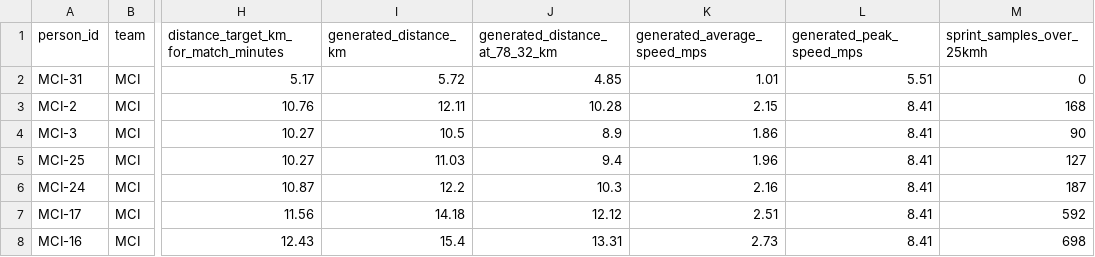
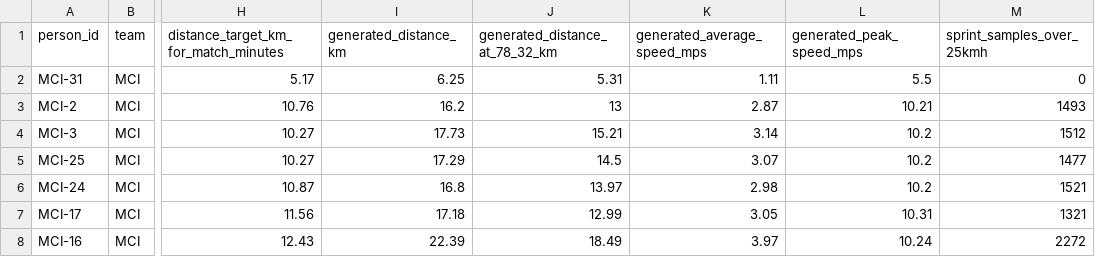
Before and after one commit to BarbaraZhu22/hack-football, a CSV file: apps/web/data/player-running-targets.csv, drawn as a sheet; only a part is shown, gaps mark what is left out; the diff covers the shown part only; the diff names each change by its address in the sheet, - before the commit and + after, or states it on an @@ line.

```diff
--- a/apps/web/data/player-running-targets.csv
+++ b/apps/web/data/player-running-targets.csv
-I2 (generated_distance_km): 5.72
+I2 (generated_distance_km): 6.25
-J2 (generated_distance_at_78_32_km): 4.85
+J2 (generated_distance_at_78_32_km): 5.31
-K2 (generated_average_speed_mps): 1.01
+K2 (generated_average_speed_mps): 1.11
-L2 (generated_peak_speed_mps): 5.51
+L2 (generated_peak_speed_mps): 5.5
-I3 (generated_distance_km): 12.11
+I3 (generated_distance_km): 16.2
-J3 (generated_distance_at_78_32_km): 10.28
+J3 (generated_distance_at_78_32_km): 13
-K3 (generated_average_speed_mps): 2.15
+K3 (generated_average_speed_mps): 2.87
-L3 (generated_peak_speed_mps): 8.41
+L3 (generated_peak_speed_mps): 10.21
-M3 (sprint_samples_over_25kmh): 168
+M3 (sprint_samples_over_25kmh): 1493
-I4 (generated_distance_km): 10.5
+I4 (generated_distance_km): 17.73
-J4 (generated_distance_at_78_32_km): 8.9
+J4 (generated_distance_at_78_32_km): 15.21
-K4 (generated_average_speed_mps): 1.86
+K4 (generated_average_speed_mps): 3.14
-L4:L6 (generated_peak_speed_mps): 8.41
+L4:L6 (generated_peak_speed_mps): 10.2
-M4 (sprint_samples_over_25kmh): 90
+M4 (sprint_samples_over_25kmh): 1512
-I5 (generated_distance_km): 11.03
+I5 (generated_distance_km): 17.29
-J5 (generated_distance_at_78_32_km): 9.4
+J5 (generated_distance_at_78_32_km): 14.5
-K5 (generated_average_speed_mps): 1.96
+K5 (generated_average_speed_mps): 3.07
-M5 (sprint_samples_over_25kmh): 127
+M5 (sprint_samples_over_25kmh): 1477
-I6 (generated_distance_km): 12.2
+I6 (generated_distance_km): 16.8
-J6 (generated_distance_at_78_32_km): 10.3
+J6 (generated_distance_at_78_32_km): 13.97
-K6 (generated_average_speed_mps): 2.16
+K6 (generated_average_speed_mps): 2.98
-M6 (sprint_samples_over_25kmh): 187
+M6 (sprint_samples_over_25kmh): 1521
-I7 (generated_distance_km): 14.18
+I7 (generated_distance_km): 17.18
-J7 (generated_distance_at_78_32_km): 12.12
+J7 (generated_distance_at_78_32_km): 12.99
-K7 (generated_average_speed_mps): 2.51
+K7 (generated_average_speed_mps): 3.05
-L7 (generated_peak_speed_mps): 8.41
+L7 (generated_peak_speed_mps): 10.31
-M7 (sprint_samples_over_25kmh): 592
+M7 (sprint_samples_over_25kmh): 1321
-I8 (generated_distance_km): 15.4
+I8 (generated_distance_km): 22.39
-J8 (generated_distance_at_78_32_km): 13.31
+J8 (generated_distance_at_78_32_km): 18.49
-K8 (generated_average_speed_mps): 2.73
+K8 (generated_average_speed_mps): 3.97
-L8 (generated_peak_speed_mps): 8.41
+L8 (generated_peak_speed_mps): 10.24
-M8 (sprint_samples_over_25kmh): 698
+M8 (sprint_samples_over_25kmh): 2272
```
Also changed, not shown: 78 edited cells elsewhere in this file, 43 other files.
